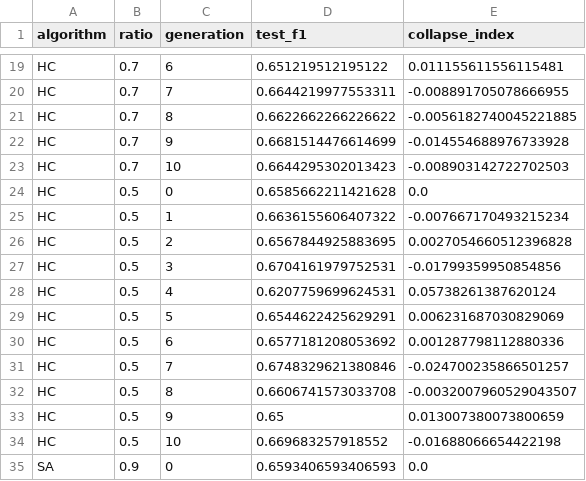
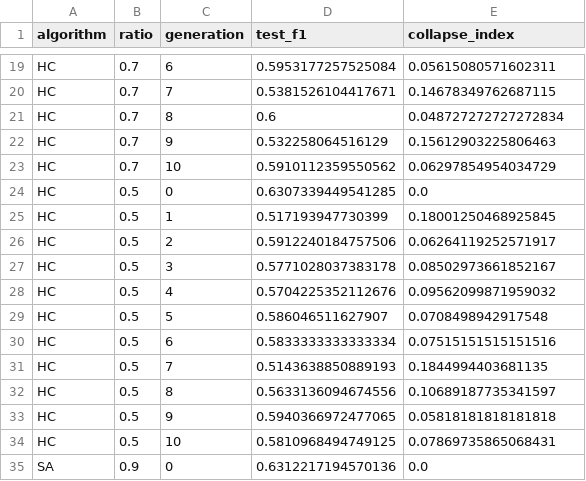
Before and after one commit to Ramprasath-0103/blackmirror, a CSV file: results/collapse_index.csv, drawn as a sheet; only a part is shown, gaps mark what is left out; the diff covers the shown part only; the diff names each change by its address in the sheet, - before the commit and + after, or states it on an @@ line.

```diff
--- a/results/collapse_index.csv
+++ b/results/collapse_index.csv
-D19 (test_f1): 0.651219512195122
+D19 (test_f1): 0.5953177257525084
-E19 (collapse_index): 0.011155611556115481
+E19 (collapse_index): 0.05615080571602311
-D20 (test_f1): 0.6644219977553311
+D20 (test_f1): 0.5381526104417671
-E20 (collapse_index): -0.008891705078666955
+E20 (collapse_index): 0.14678349762687115
-D21 (test_f1): 0.6622662266226622
+D21 (test_f1): 0.6
-E21 (collapse_index): -0.0056182740045221885
+E21 (collapse_index): 0.048727272727272834
-D22 (test_f1): 0.6681514476614699
+D22 (test_f1): 0.532258064516129
-E22 (collapse_index): -0.014554688976733928
+E22 (collapse_index): 0.15612903225806463
-D23 (test_f1): 0.6644295302013423
+D23 (test_f1): 0.5910112359550562
-E23 (collapse_index): -0.008903142722702503
+E23 (collapse_index): 0.06297854954034729
-D24 (test_f1): 0.6585662211421628
+D24 (test_f1): 0.6307339449541285
-D25 (test_f1): 0.6636155606407322
+D25 (test_f1): 0.517193947730399
-E25 (collapse_index): -0.007667170493215234
+E25 (collapse_index): 0.18001250468925845
-D26 (test_f1): 0.6567844925883695
+D26 (test_f1): 0.5912240184757506
-E26 (collapse_index): 0.0027054660512396828
+E26 (collapse_index): 0.06264119252571917
-D27 (test_f1): 0.6704161979752531
+D27 (test_f1): 0.5771028037383178
-E27 (collapse_index): -0.01799359950854856
+E27 (collapse_index): 0.08502973661852167
-D28 (test_f1): 0.6207759699624531
+D28 (test_f1): 0.5704225352112676
-E28 (collapse_index): 0.05738261387620124
+E28 (collapse_index): 0.09562099871959032
-D29 (test_f1): 0.6544622425629291
+D29 (test_f1): 0.586046511627907
-E29 (collapse_index): 0.006231687030829069
+E29 (collapse_index): 0.0708498942917548
-D30 (test_f1): 0.6577181208053692
+D30 (test_f1): 0.5833333333333334
-E30 (collapse_index): 0.001287798112880336
+E30 (collapse_index): 0.07515151515151516
-D31 (test_f1): 0.6748329621380846
+D31 (test_f1): 0.5143638850889193
-E31 (collapse_index): -0.024700235866501257
+E31 (collapse_index): 0.1844994403681135
-D32 (test_f1): 0.6606741573033708
+D32 (test_f1): 0.5633136094674556
-E32 (collapse_index): -0.0032007960529043507
+E32 (collapse_index): 0.10689187735341597
-D33 (test_f1): 0.65
+D33 (test_f1): 0.5940366972477065
-E33 (collapse_index): 0.013007380073800659
+E33 (collapse_index): 0.05818181818181818
-D34 (test_f1): 0.669683257918552
+D34 (test_f1): 0.5810968494749125
-E34 (collapse_index): -0.01688066654422198
+E34 (collapse_index): 0.07869735865068431
-D35 (test_f1): 0.6593406593406593
+D35 (test_f1): 0.6312217194570136
```
Also changed, not shown: 94 edited cells elsewhere in this file, results/results.csv, results/summary.csv, 11 other files.
